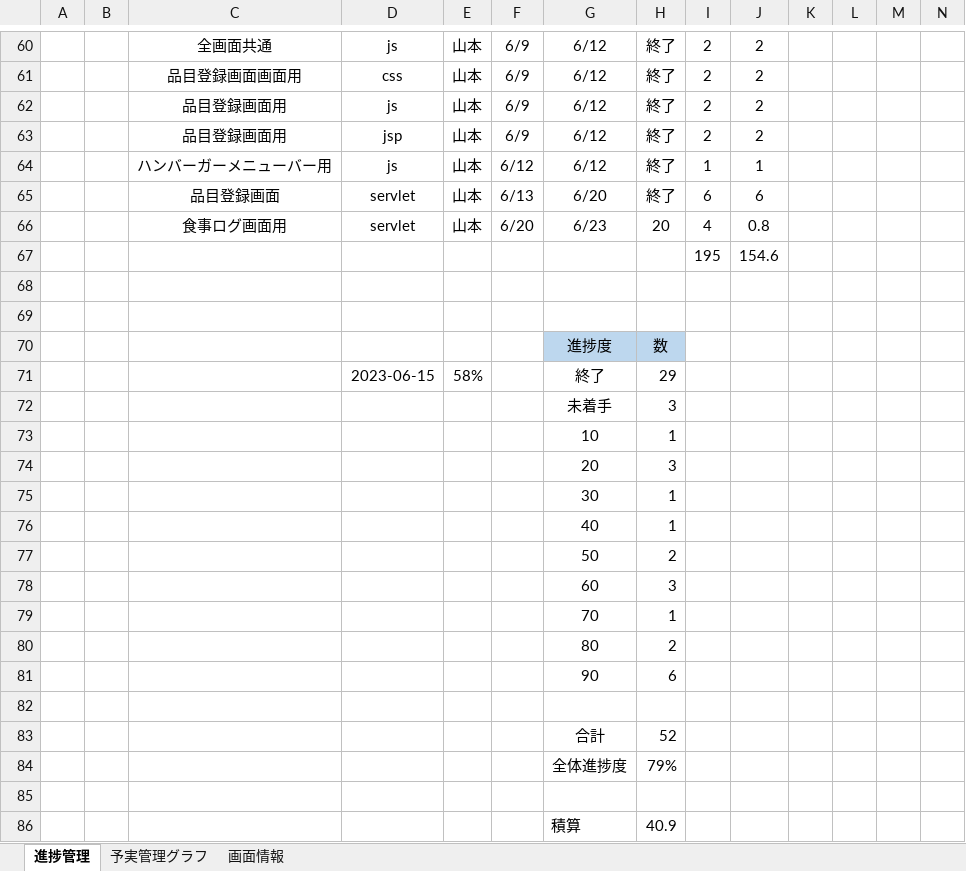
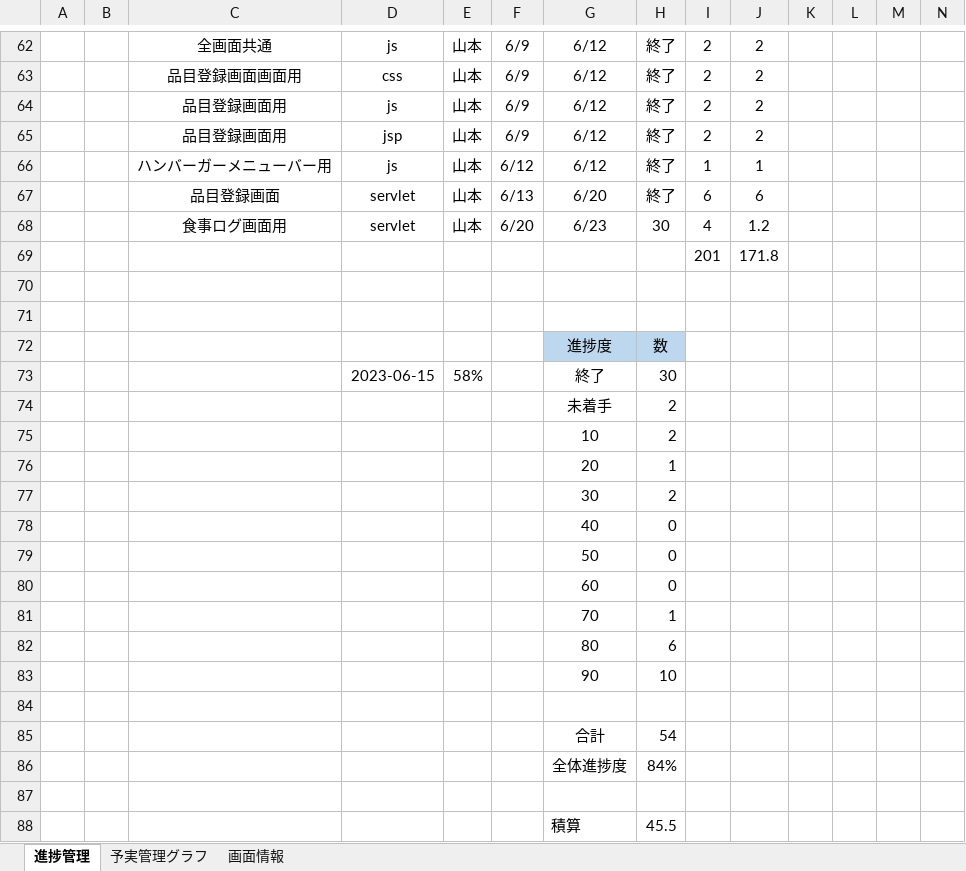
Before and after one commit to dojo2023/D-1, an Excel workbook: doc/mippy進捗管理表 .xlsx, sheet 進捗管理, drawn as a sheet; only a part is shown, gaps mark what is left out; values as stored, in another font and other column widths than the file's, no borders; removed rows and columns are numbered as before the commit, all else as after; rows hold the shown columns only; the diff covers the shown part only; the diff names each change by its address in the sheet, - before the commit and + after, or states it on an @@ line.

```diff
--- a/doc/mippy進捗管理表 .xlsx (sheet 進捗管理)
+++ b/doc/mippy進捗管理表 .xlsx (sheet 進捗管理)
-H68: 20
+H68: 30
-J68: 0.8
+J68: 1.2
-row 67:  |  |  |  |  |  |  |  | 195 | 154.6
+row 69:  |  |  |  |  |  |  |  | 201 | 171.8
-H73: 29
+H73: 30
-H74: 3
+H74: 2
-H75: 1
+H75: 2
-H76: 3
+H76: 1
-H77: 1
+H77: 2
-H78: 1
+H78: 0
-H79: 2
+H79: 0
-H80: 3
+H80: 0
-H82: 2
+H82: 6
-H83: 6
+H83: 10
-H85: 52
+H85: 54
-H86: 79%
+H86: 84%
-H88: 40.9
+H88: 45.5
```
Also changed, not shown: 2 added rows, 26 edited cells and cell formats elsewhere in this sheet, sheet 予実管理グラフ, formulas that keep their value, charts or pictures.
